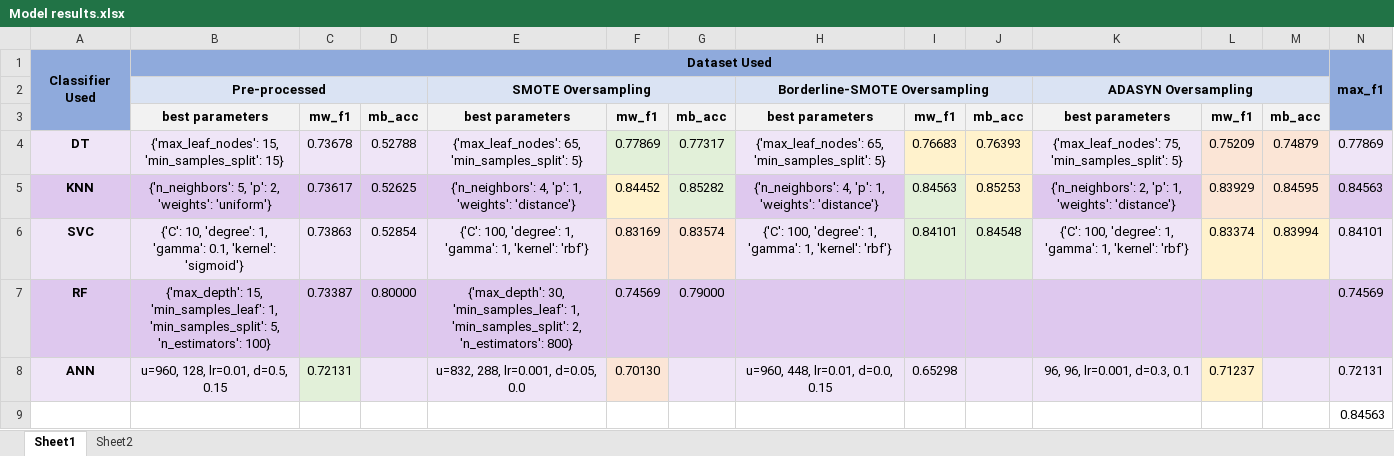
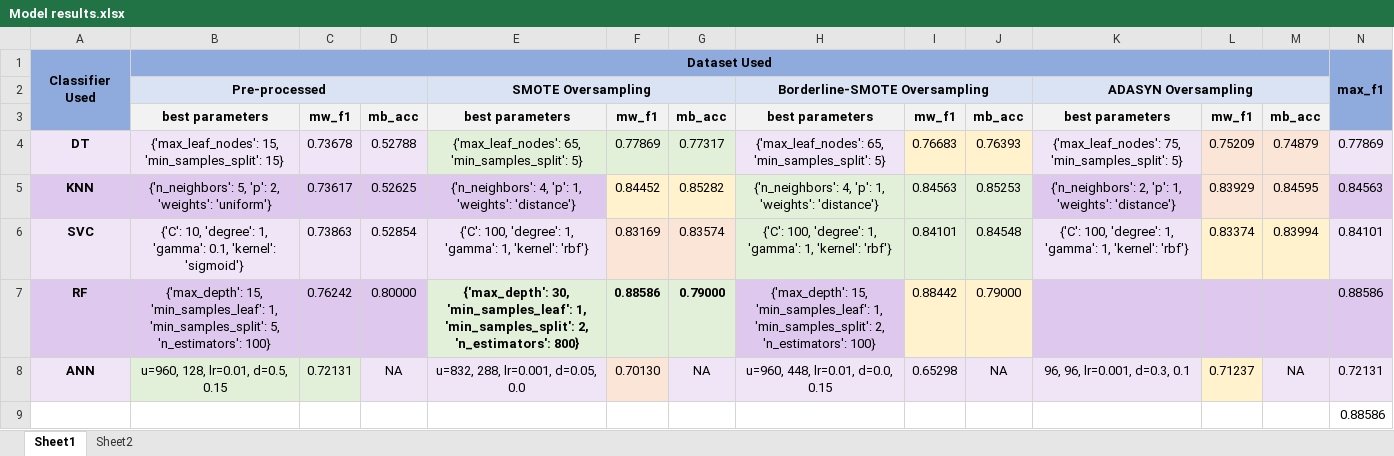
Before and after one commit to Taslim-M/EV-Customer-Discontinuation, an Excel workbook: Model results.xlsx, sheet Sheet1, drawn as a sheet; only a part is shown; values as stored, in another font and other column widths than the file's, no borders; the diff names each change by its address in the sheet, - before the commit and + after, or states it on an @@ line.

Commit message:
modified mode results with RF (upto borderline (incl.))

```diff
--- a/Model results.xlsx (sheet Sheet1)
+++ b/Model results.xlsx (sheet Sheet1)
-E4 fill: #EFE5F7
+E4 fill: #E2F0D9
-G5 fill: #E2F0D9
+G5 fill: #FFF2CC
-H5 fill: #DEC8EE
+H5 fill: #E2F0D9
-J5 fill: #FFF2CC
+J5 fill: #E2F0D9
-H6 fill: #EFE5F7
+H6 fill: #E2F0D9
-C7: 0.73387
+C7: 0.76242
@@ E7:G7 fill: #DEC8EE → #E2F0D9, bold: off → on @@
-F7: 0.74569
+F7: 0.88586
-H7: (empty)
+H7: {'max_depth': 15, 'min_samples_leaf': 1, 'min_samples_split': 2, 'n_estimators': 100}
-I7: (empty)
+I7: 0.88442
-I7:J7 fill: #DEC8EE
+I7:J7 fill: #FFF2CC
-J7: (empty)
+J7: 0.79000
-N7: 0.74569
+N7: 0.88586
-B8 fill: #EFE5F7
+B8 fill: #E2F0D9
-D8: (empty)
+D8: NA
-G8: (empty)
+G8: NA
-J8: (empty)
+J8: NA
-M8: (empty)
+M8: NA
-N9: 0.84563
+N9: 0.88586
```
